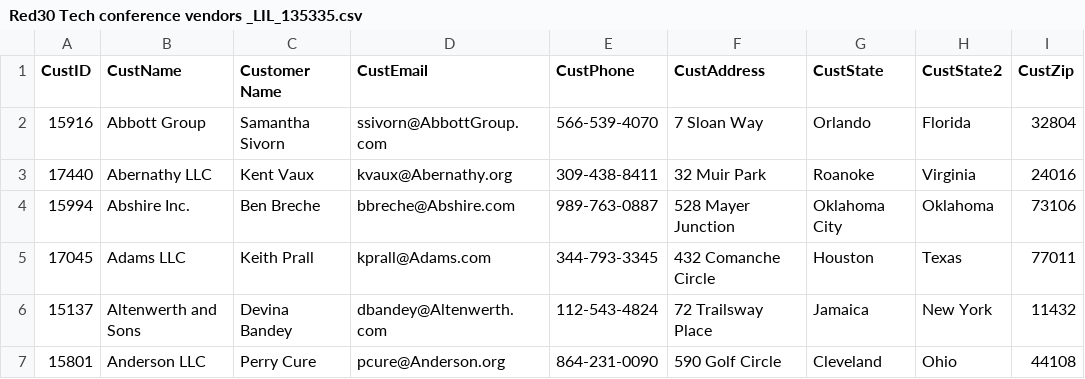
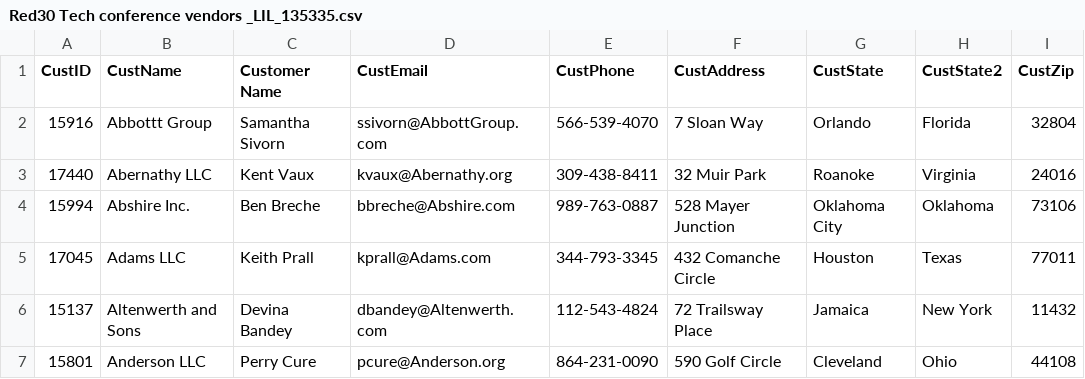
Before and after one commit to praveen-badam/build-with-ai-sql-agents-with-large-language-models-4080183, a CSV file: data/Red30 Tech conference vendors _LIL_135335.csv, drawn as a sheet; only a part is shown.

Commit message:
Update Red30 Tech conference vendors _LIL_135335.csv

```diff
--- a/data/Red30 Tech conference vendors _LIL_135335.csv
+++ b/data/Red30 Tech conference vendors _LIL_135335.csv
@@ -1,3 +1,3 @@
 CustID,CustName,Customer Name,CustEmail,CustPhone,CustAddress,CustState,CustState2,CustZip,,,,,,,,,,,,,,,,,
-15916,Abbott Group,Samantha Sivorn,ssivorn@AbbottGroup.com,566-539-4070,7 Sloan Way,Orlando,Florida,32804,,,,,,,,,,,,,,,,,
+15916,Abbottt Group,Samantha Sivorn,ssivorn@AbbottGroup.com,566-539-4070,7 Sloan Way,Orlando,Florida,32804,,,,,,,,,,,,,,,,,
 17440,Abernathy LLC,Kent Vaux,kvaux@Abernathy.org,309-438-8411,32 Muir Park,Roanoke,Virginia,24016,,,,,,,,,,,,,,,,,
```
